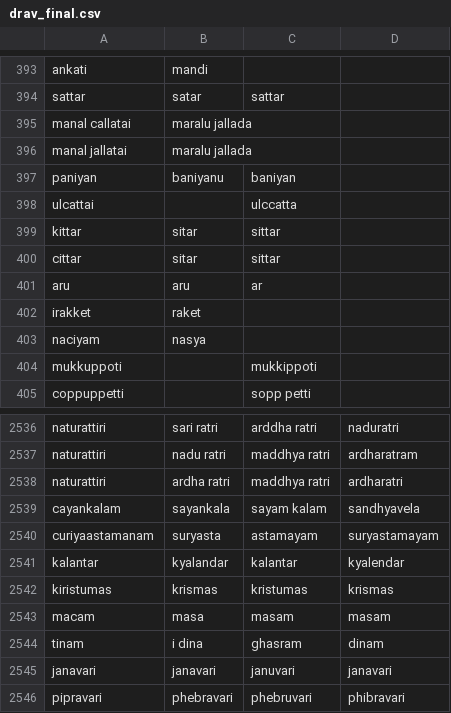
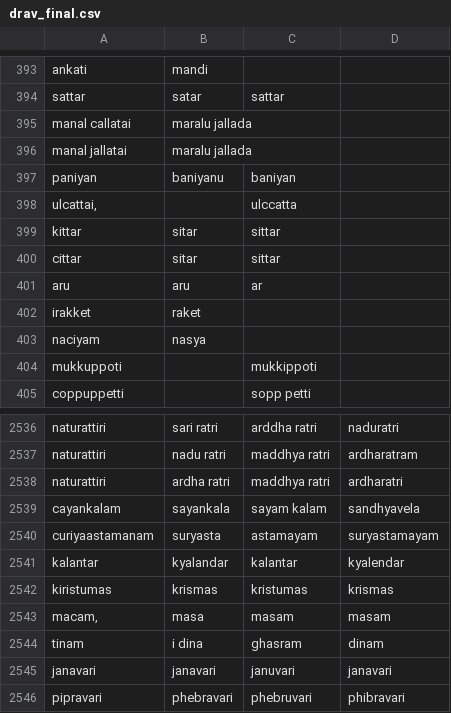
Before and after one commit to kebathan/linguisticfrankenstein, a CSV file: drav_final.csv, drawn as a sheet; only a part is shown, gaps mark what is left out.

```diff
--- a/drav_final.csv
+++ b/drav_final.csv
@@ -397,3 +397,3 @@ manal jallatai,maralu jallada,,
 paniyan,baniyanu,baniyan,
-ulcattai,,ulccatta,
+"ulcattai,",,ulccatta,
 kittar,sitar,sittar,
@@ -2542,3 +2542,3 @@ kalantar,kyalandar,kalantar,kyalendar
 kiristumas,krismas,kristumas,krismas
-macam,masa,masam,masam
+"macam,",masa,masam,masam
 tinam,i dina,ghasram,dinam
```
Also changed, not shown: 6 other files.
